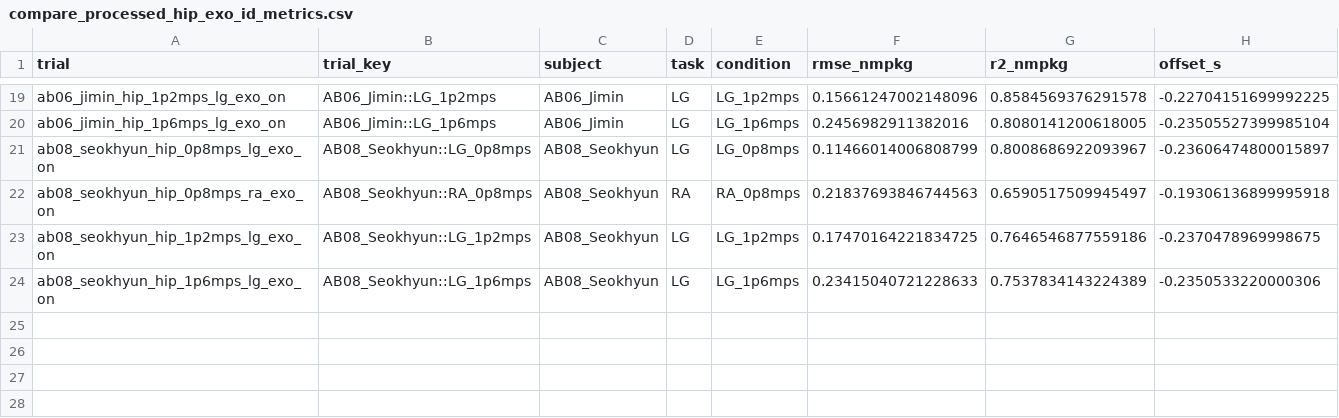
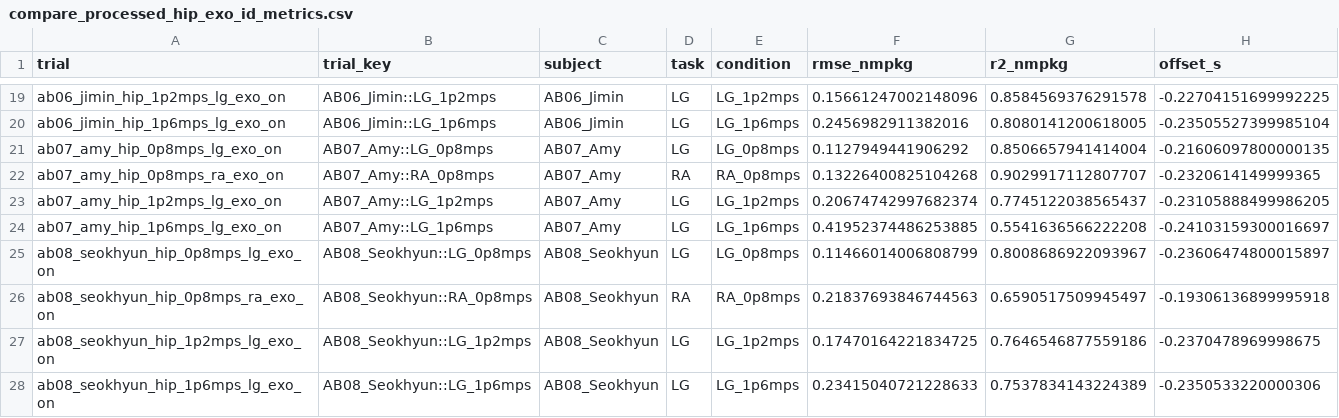
Before and after one commit to luorix1/MeMo-IK-ID, a CSV file: analysis/cache/compare_processed_hip_exo_id_metrics.csv, drawn as a sheet; only a part is shown, gaps mark what is left out.

Commit message:
Update analysis

```diff
--- a/analysis/cache/compare_processed_hip_exo_id_metrics.csv
+++ b/analysis/cache/compare_processed_hip_exo_id_metrics.csv
@@ -20,2 +20,6 @@ ab06_jimin_hip_1p2mps_lg_exo_on,AB06_Jimin::LG_1p2mps,AB06_Jimin,LG,LG_1p2mps,0.
 ab06_jimin_hip_1p6mps_lg_exo_on,AB06_Jimin::LG_1p6mps,AB06_Jimin,LG,LG_1p6mps,0.2456982911382016,0.8080141200618005,-0.23505527399985104
+ab07_amy_hip_0p8mps_lg_exo_on,AB07_Amy::LG_0p8mps,AB07_Amy,LG,LG_0p8mps,0.1127949441906292,0.8506657941414004,-0.21606097800000135
+ab07_amy_hip_0p8mps_ra_exo_on,AB07_Amy::RA_0p8mps,AB07_Amy,RA,RA_0p8mps,0.13226400825104268,0.9029917112807707,-0.2320614149999365
+ab07_amy_hip_1p2mps_lg_exo_on,AB07_Amy::LG_1p2mps,AB07_Amy,LG,LG_1p2mps,0.20674742997682374,0.7745122038565437,-0.23105888499986205
+ab07_amy_hip_1p6mps_lg_exo_on,AB07_Amy::LG_1p6mps,AB07_Amy,LG,LG_1p6mps,0.41952374486253885,0.5541636566222208,-0.24103159300016697
 ab08_seokhyun_hip_0p8mps_lg_exo_on,AB08_Seokhyun::LG_0p8mps,AB08_Seokhyun,LG,LG_0p8mps,0.11466014006808799,0.8008686922093967,-0.23606474800015897
```
Also changed, not shown: analysis/paper_outputs/hip_exo/table1_summary.csv, analysis/paper_outputs/hip_exo/table2_per_trial.csv, 18 other files.
